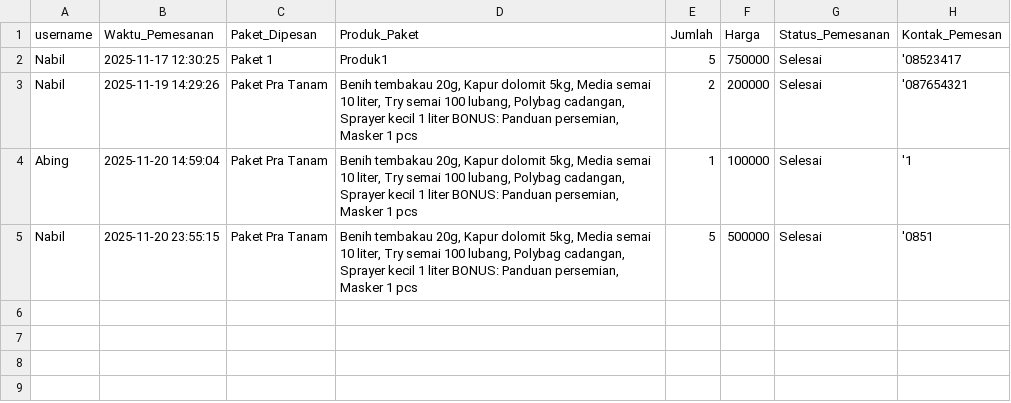
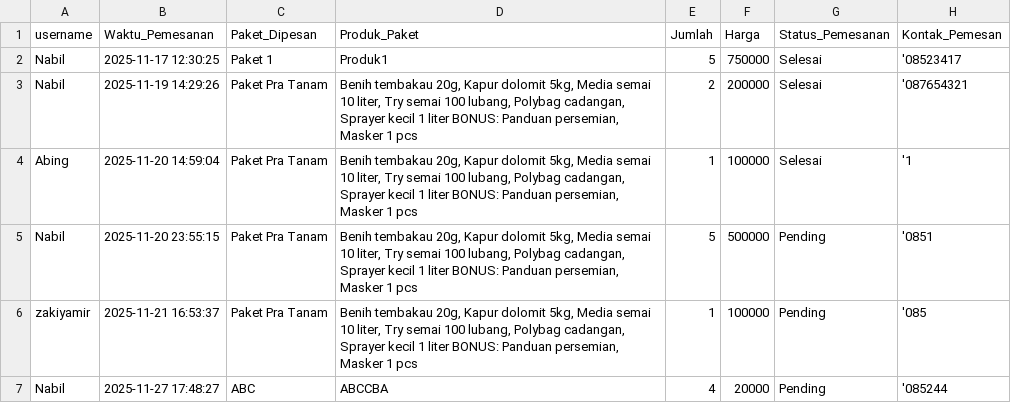
Before and after one commit to ABEEENG/AgroPack, a CSV file: Pemesanan.csv, drawn as a sheet.

```diff
--- a/Pemesanan.csv
+++ b/Pemesanan.csv
@@ -6,3 +6,6 @@ Abing,2025-11-20 14:59:04,Paket Pra Tanam,"Benih tembakau 20g, Kapur dolomit 5kg
                         Sprayer kecil 1 liter BONUS: Panduan persemian, Masker 1 pcs",1,100000,Selesai,'1
-Nabil,2025-11-20 23:55:15,Paket Pra Tanam,"Benih tembakau 20g, Kapur dolomit 5kg, Media semai 10 liter, Try semai 100 lubang, Polybag cadangan,
-                        Sprayer kecil 1 liter BONUS: Panduan persemian, Masker 1 pcs",5,500000,Selesai,'0851
+Nabil,2025-11-20 23:55:15,Paket Pra Tanam,"Benih tembakau 20g, Kapur dolomit 5kg, Media semai 10 liter, Try semai 100 lubang, Polybag cadangan,
+                        Sprayer kecil 1 liter BONUS: Panduan persemian, Masker 1 pcs",5,500000,Pending,'0851
+zakiyamir,2025-11-21 16:53:37,Paket Pra Tanam,"Benih tembakau 20g, Kapur dolomit 5kg, Media semai 10 liter, Try semai 100 lubang, Polybag cadangan,
+                        Sprayer kecil 1 liter BONUS: Panduan persemian, Masker 1 pcs",1,100000,Pending,'085
+Nabil,2025-11-27 17:48:27,ABC,ABCCBA,4,20000,Pending,'085244
```
Also changed, not shown: Produk.csv, 2 other files.
